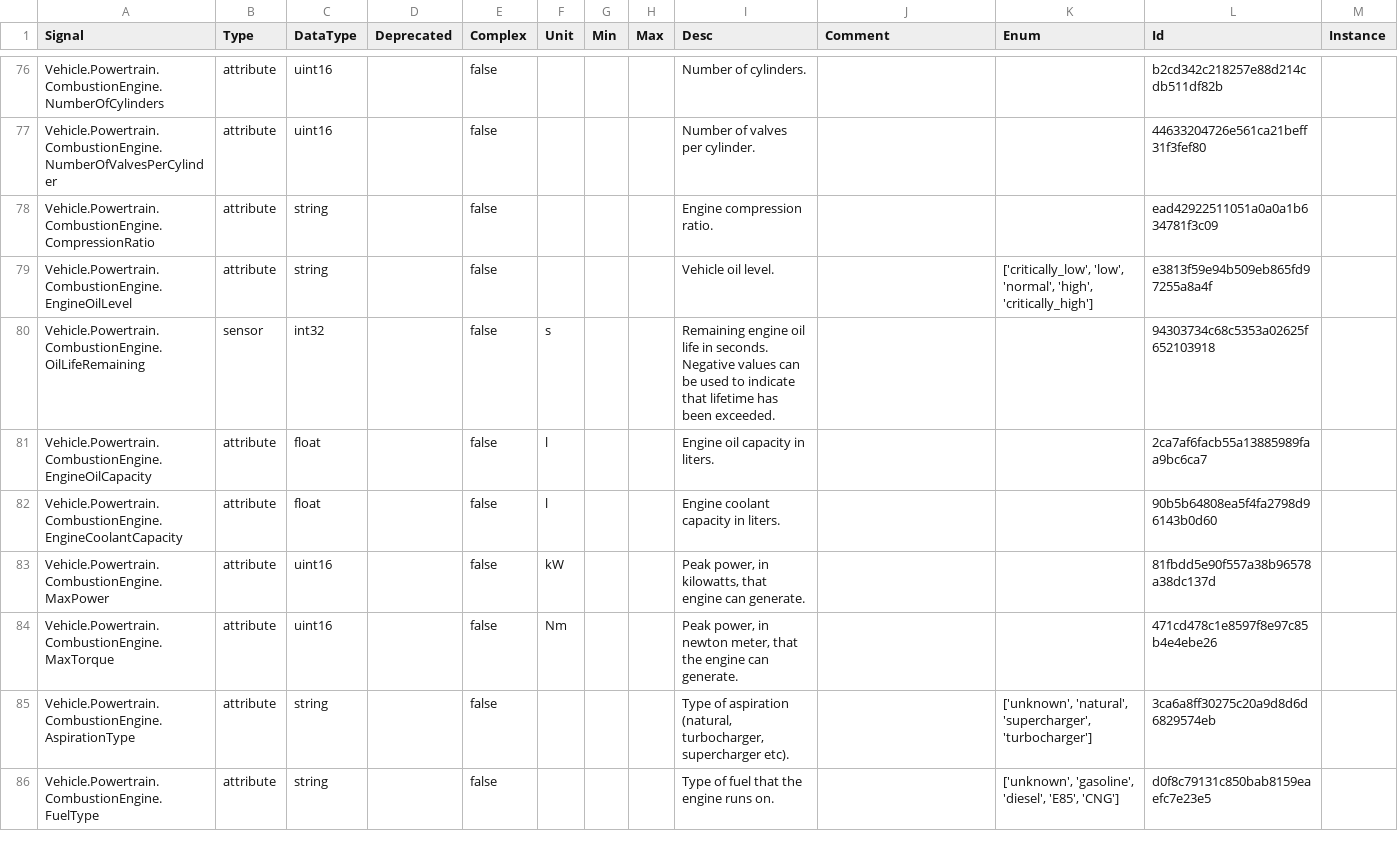
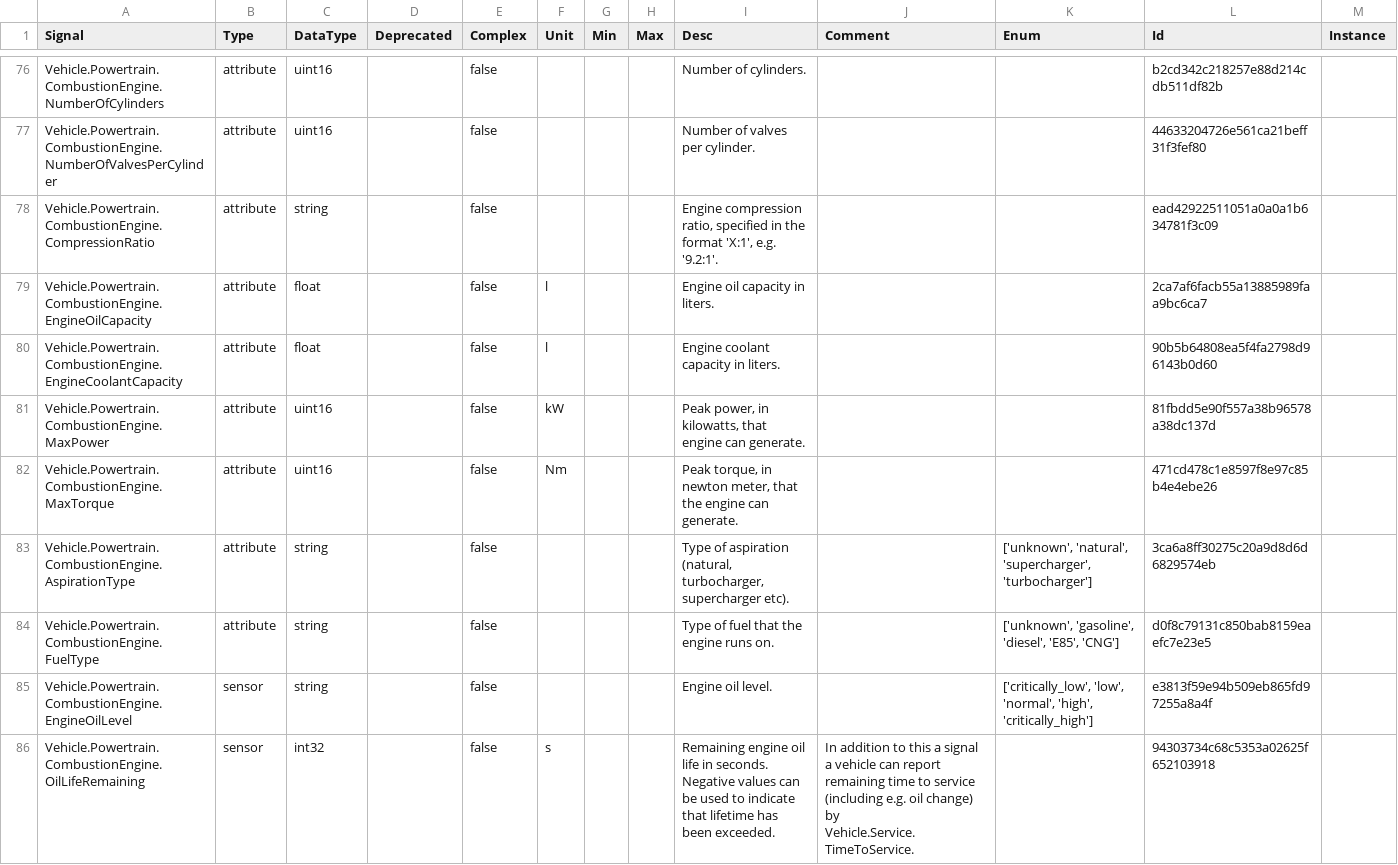
Before and after one commit to olFi95/vehicle_signal_specification, a CSV file: releases/nightly/vss_rel_3.0-develop.csv, drawn as a sheet; only a part is shown, gaps mark what is left out; the diff covers the shown part only.

```diff
--- a/releases/nightly/vss_rel_3.0-develop.csv
+++ b/releases/nightly/vss_rel_3.0-develop.csv
@@ -77,5 +77,3 @@
 "Vehicle.Powertrain.CombustionEngine.NumberOfValvesPerCylinder","attribute","uint16","","false","","","","Number of valves per cylinder.","","","44633204726e561ca21beff31f3fef80"
-"Vehicle.Powertrain.CombustionEngine.CompressionRatio","attribute","string","","false","","","","Engine compression ratio.","","","ead42922511051a0a0a1b634781f3c09"
-"Vehicle.Powertrain.CombustionEngine.EngineOilLevel","attribute","string","","false","","","","Vehicle oil level.","","['critically_low', 'low', 'normal', 'high', 'critically_high']","e3813f59e94b509eb865fd97255a8a4f"
-"Vehicle.Powertrain.CombustionEngine.OilLifeRemaining","sensor","int32","","false","s","","","Remaining engine oil life in seconds. Negative values can be used to indicate that lifetime has been exceeded.","","","94303734c68c5353a02625f652103918"
+"Vehicle.Powertrain.CombustionEngine.CompressionRatio","attribute","string","","false","","","","Engine compression ratio, specified in the format 'X:1', e.g. '9.2:1'.","","","ead42922511051a0a0a1b634781f3c09"
 "Vehicle.Powertrain.CombustionEngine.EngineOilCapacity","attribute","float","","false","l","","","Engine oil capacity in liters.","","","2ca7af6facb55a13885989faa9bc6ca7"
@@ -83,4 +81,6 @@
 "Vehicle.Powertrain.CombustionEngine.MaxPower","attribute","uint16","","false","kW","","","Peak power, in kilowatts, that engine can generate.","","","81fbdd5e90f557a38b96578a38dc137d"
-"Vehicle.Powertrain.CombustionEngine.MaxTorque","attribute","uint16","","false","Nm","","","Peak power, in newton meter, that the engine can generate.","","","471cd478c1e8597f8e97c85b4e4ebe26"
+"Vehicle.Powertrain.CombustionEngine.MaxTorque","attribute","uint16","","false","Nm","","","Peak torque, in newton meter, that the engine can generate.","","","471cd478c1e8597f8e97c85b4e4ebe26"
 "Vehicle.Powertrain.CombustionEngine.AspirationType","attribute","string","","false","","","","Type of aspiration (natural, turbocharger, supercharger etc).","","['unknown', 'natural', 'supercharger', 'turbocharger']","3ca6a8ff30275c20a9d8d6d6829574eb"
 "Vehicle.Powertrain.CombustionEngine.FuelType","attribute","string","","false","","","","Type of fuel that the engine runs on.","","['unknown', 'gasoline', 'diesel', 'E85', 'CNG']","d0f8c79131c850bab8159eaefc7e23e5"
+"Vehicle.Powertrain.CombustionEngine.EngineOilLevel","sensor","string","","false","","","","Engine oil level.","","['critically_low', 'low', 'normal', 'high', 'critically_high']","e3813f59e94b509eb865fd97255a8a4f"
+"Vehicle.Powertrain.CombustionEngine.OilLifeRemaining","sensor","int32","","false","s","","","Remaining engine oil life in seconds. Negative values can be used to indicate that lifetime has been exceeded.","In addition to this a signal a vehicle can report remaining time to service (including e.g. oil change) by Vehicle.Service.TimeToService.","","94303734c68c5353a02625f652103918"
```
Also changed, not shown: 31 edited cells elsewhere in this file, 27 other files.
